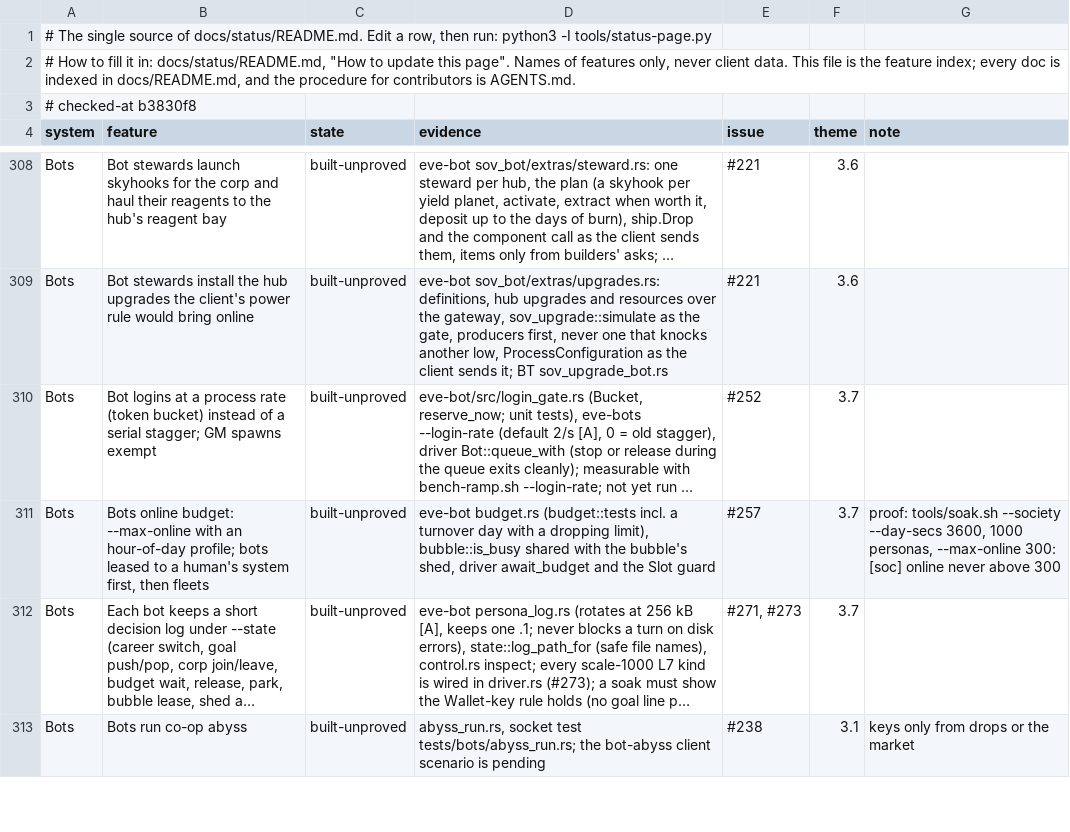
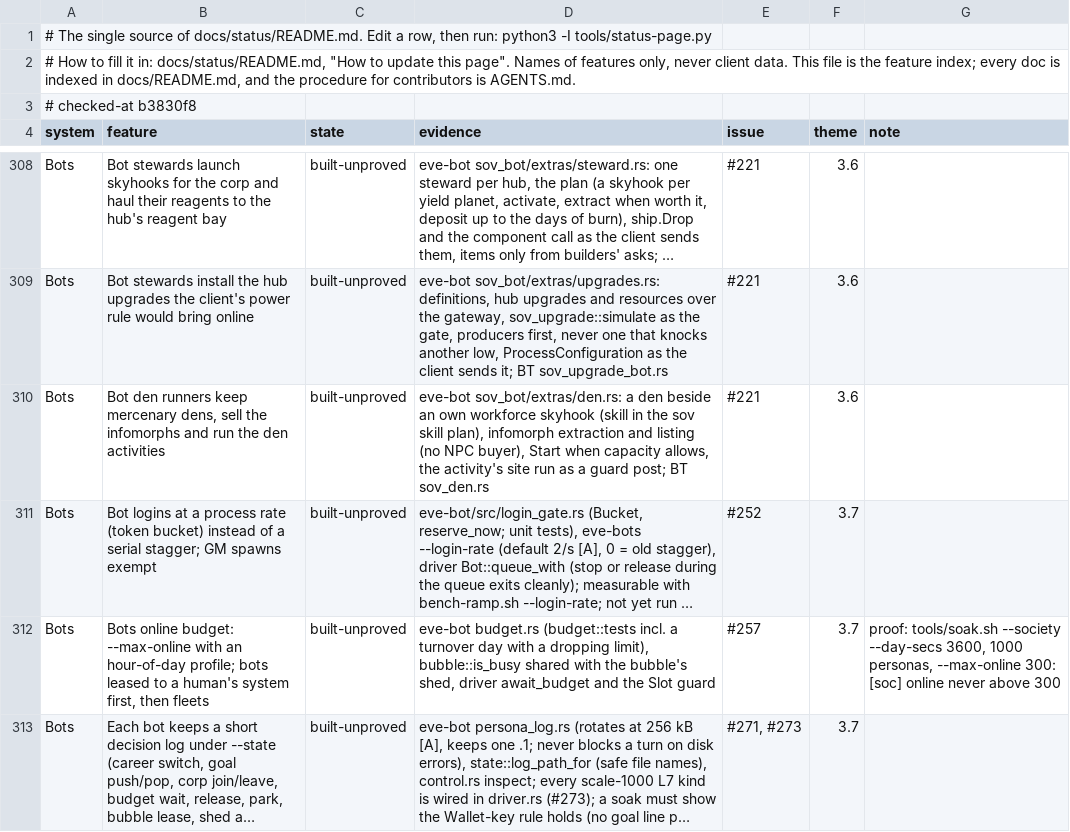
Before and after one commit to hotshotjosh/space-offline, a TSV file: docs/status/progress.tsv, drawn as a sheet; only a part is shown, gaps mark what is left out; the shorter side is filled out with more unchanged rows; long unchanged cells end in …; the diff names each change by its address in the sheet, - before the commit and + after, or states it on an @@ line.

Commit message:
Den runners launch mercenary dens beside own workforce skyhooks, empty and list the infomorphs, and start and run the den activities (#221)
- Den runners launch mercenary dens beside own workforce skyhooks, empty and list the infomorphs, and start and run the den activities (#221)

Files (11):
  M docs/status/README.md
  M docs/status/left.svg
  M docs/status/overall.svg
  M docs/status/progress.tsv
  M docs/status/systems.svg
  M server/crates/eve-bot/src/skill_plan.rs
  M server/crates/eve-bot/src/sov_bot/extras.rs
  A server/crates/eve-bot/src/sov_bot/extras/den.rs
  A server/crates/eve-bot/src/sov_bot/extras/den_tests.rs
  M server/crates/eve-bot/tests/bots/main.rs
  A server/crates/eve-bot/tests/bots/sov_den.rs

```diff
--- a/docs/status/progress.tsv
+++ b/docs/status/progress.tsv
+row 310: Bots | Bot den runners keep mercenary dens, sell the infomorphs and run the den activities | built-unproved | eve-bot sov_bot/extras/den.rs: a den beside an own workforce skyhook (skill in the sov skill plan), infomorph extraction and listing (no NPC buyer), Start when capacity allows, the activity's site run as a guard post; BT sov_den.rs | #221 | 3.6
```
Also changed, not shown: 10 other files.
